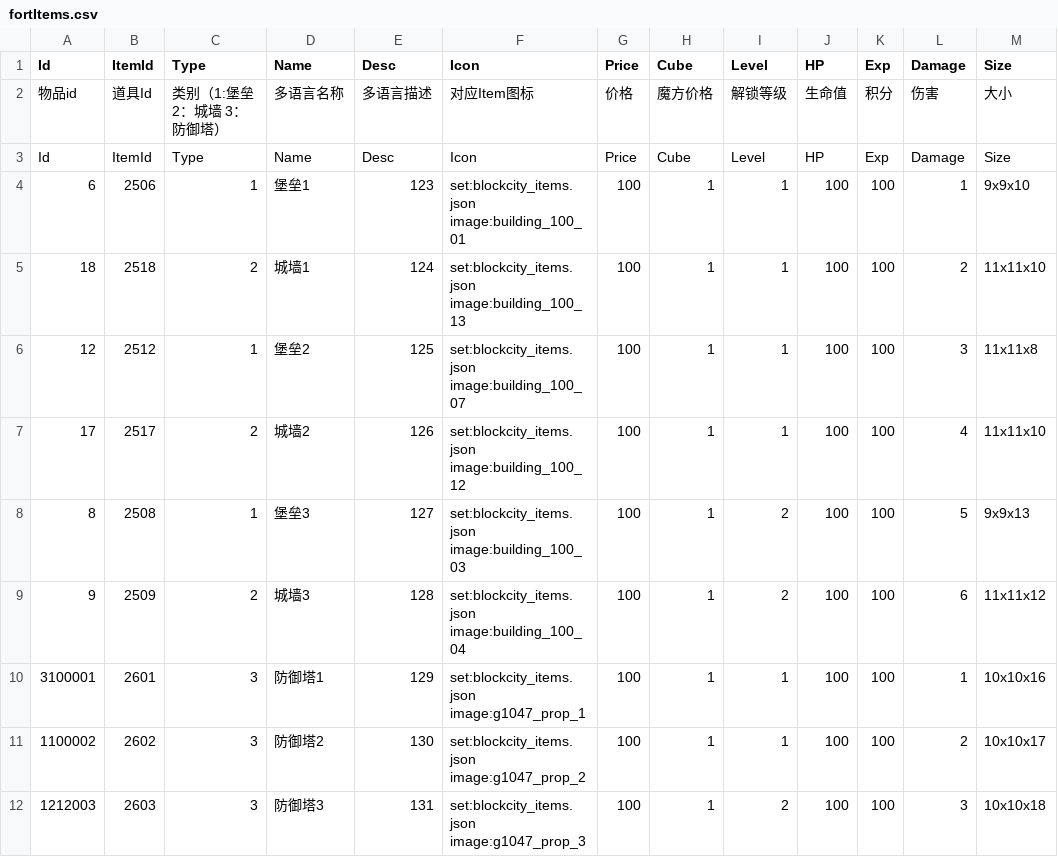
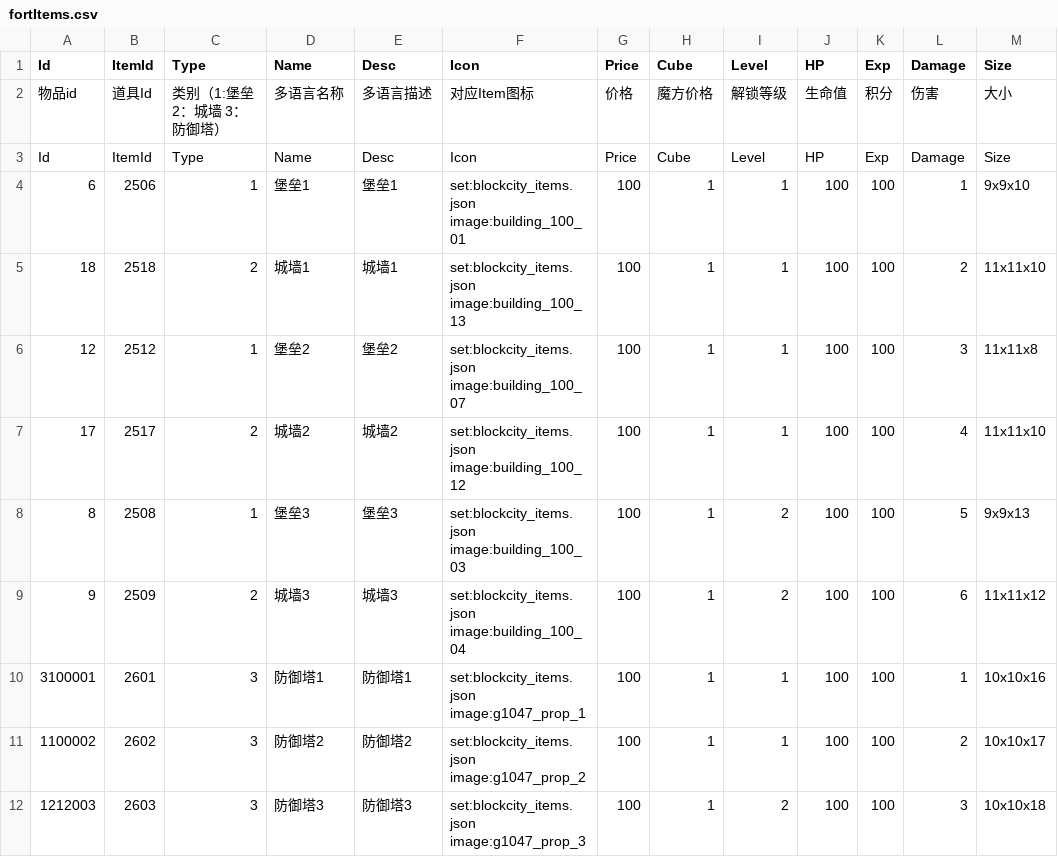
Before and after one commit to heliaoyuan10086/Game, a CSV file: BlockFort/setting/fortItems.csv, drawn as a sheet; only a part is shown; the diff names each change by its address in the sheet, - before the commit and + after, or states it on an @@ line.

```diff
--- a/BlockFort/setting/fortItems.csv
+++ b/BlockFort/setting/fortItems.csv
-E4 (Desc): 123
+E4 (Desc): 堡垒1
-E5 (Desc): 124
+E5 (Desc): 城墙1
-E6 (Desc): 125
+E6 (Desc): 堡垒2
-E7 (Desc): 126
+E7 (Desc): 城墙2
-E8 (Desc): 127
+E8 (Desc): 堡垒3
-E9 (Desc): 128
+E9 (Desc): 城墙3
-E10 (Desc): 129
+E10 (Desc): 防御塔1
-E11 (Desc): 130
+E11 (Desc): 防御塔2
-E12 (Desc): 131
+E12 (Desc): 防御塔3
```
Also changed, not shown: BlockFort/manor.csv, BlockFort/manorLevel.csv, 8 other files.
